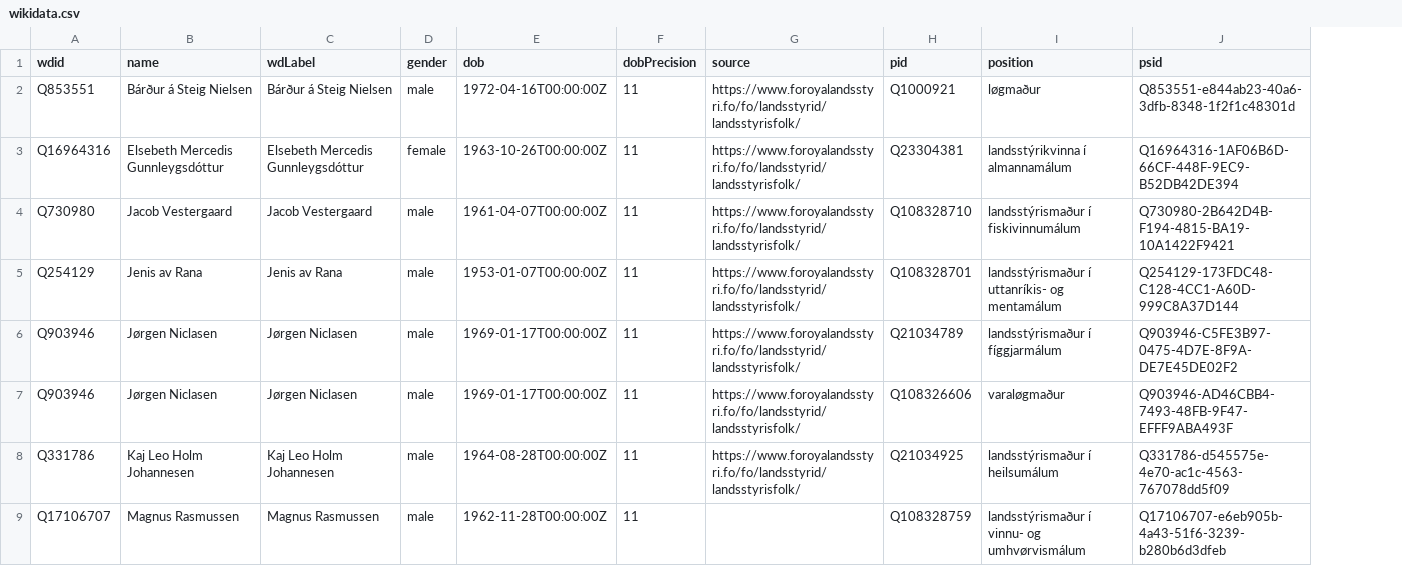
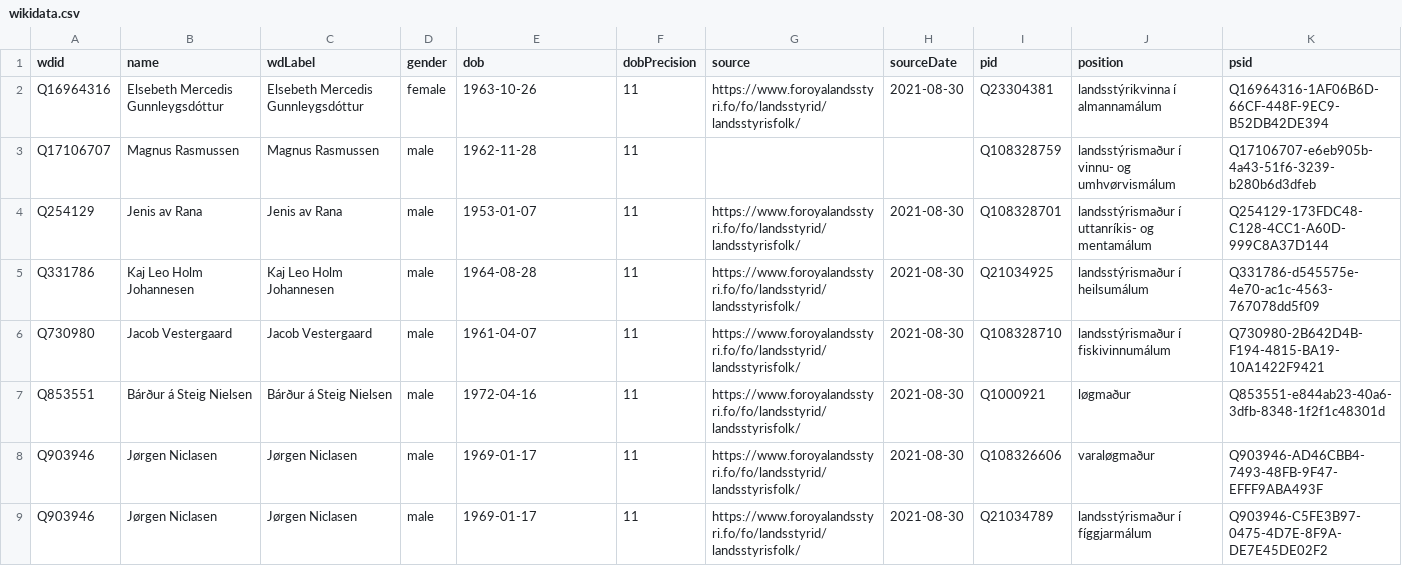
Before and after one commit to every-politician-scrapers/faroes-ministers, a CSV file: data/wikidata.csv, drawn as a sheet; removed rows and columns are numbered as before the commit, all else as after; the diff names each change by its address in the sheet, - before the commit and + after, or states it on an @@ line.

```diff
--- a/data/wikidata.csv
+++ b/data/wikidata.csv
+column H (sourceDate), row 2: 2021-08-30; row 4: 2021-08-30; rows 8-9: 2021-08-30 | 2021-08-30
-row 2: Q853551 | Bárður á Steig Nielsen | Bárður á Steig Nielsen | male | 1972-04-16T00:00:00Z | 11 | https://www.foroyalandsstyri.fo/fo/landsstyrid/landsstyrisfolk/ | Q1000921 | løgmaður | Q853551-e844ab23-40a6-3dfb-8348-1f2f1c48301d
-E2 (dob): 1963-10-26T00:00:00Z
+E2 (dob): 1963-10-26
-row 4: Q730980 | Jacob Vestergaard | Jacob Vestergaard | male | 1961-04-07T00:00:00Z | 11 | https://www.foroyalandsstyri.fo/fo/landsstyrid/landsstyrisfolk/ | Q108328710 | landsstýrismaður í fiskivinnumálum | Q730980-2B642D4B-F194-4815-BA19-10A1422F9421
+row 3: Q17106707 | Magnus Rasmussen | Magnus Rasmussen | male | 1962-11-28 | 11 |  |  | Q108328759 | landsstýrismaður í vinnu- og umhvørvismálum | Q17106707-e6eb905b-4a43-51f6-3239-b280b6d3dfeb
-E4 (dob): 1953-01-07T00:00:00Z
+E4 (dob): 1953-01-07
+row 5: Q331786 | Kaj Leo Holm Johannesen | Kaj Leo Holm Johannesen | male | 1964-08-28 | 11 | https://www.foroyalandsstyri.fo/fo/landsstyrid/landsstyrisfolk/ | 2021-08-30 | Q21034925 | landsstýrismaður í heilsumálum | Q331786-d545575e-4e70-ac1c-4563-767078dd5f09
+row 6: Q730980 | Jacob Vestergaard | Jacob Vestergaard | male | 1961-04-07 | 11 | https://www.foroyalandsstyri.fo/fo/landsstyrid/landsstyrisfolk/ | 2021-08-30 | Q108328710 | landsstýrismaður í fiskivinnumálum | Q730980-2B642D4B-F194-4815-BA19-10A1422F9421
+row 7: Q853551 | Bárður á Steig Nielsen | Bárður á Steig Nielsen | male | 1972-04-16 | 11 | https://www.foroyalandsstyri.fo/fo/landsstyrid/landsstyrisfolk/ | 2021-08-30 | Q1000921 | løgmaður | Q853551-e844ab23-40a6-3dfb-8348-1f2f1c48301d
-E8:E9 (dob): 1969-01-17T00:00:00Z
+E8:E9 (dob): 1969-01-17
-I8 (pid): Q21034789
+I8 (pid): Q108326606
-J8 (position): landsstýrismaður í fíggjarmálum
+J8 (position): varaløgmaður
-K8 (psid): Q903946-C5FE3B97-0475-4D7E-8F9A-DE7E45DE02F2
+K8 (psid): Q903946-AD46CBB4-7493-48FB-9F47-EFFF9ABA493F
-I9 (pid): Q108326606
+I9 (pid): Q21034789
-J9 (position): varaløgmaður
+J9 (position): landsstýrismaður í fíggjarmálum
-K9 (psid): Q903946-AD46CBB4-7493-48FB-9F47-EFFF9ABA493F
+K9 (psid): Q903946-C5FE3B97-0475-4D7E-8F9A-DE7E45DE02F2
-row 8: Q331786 | Kaj Leo Holm Johannesen | Kaj Leo Holm Johannesen | male | 1964-08-28T00:00:00Z | 11 | https://www.foroyalandsstyri.fo/fo/landsstyrid/landsstyrisfolk/ | Q21034925 | landsstýrismaður í heilsumálum | Q331786-d545575e-4e70-ac1c-4563-767078dd5f09
-row 9: Q17106707 | Magnus Rasmussen | Magnus Rasmussen | male | 1962-11-28T00:00:00Z | 11 |  | Q108328759 | landsstýrismaður í vinnu- og umhvørvismálum | Q17106707-e6eb905b-4a43-51f6-3239-b280b6d3dfeb
```
Also changed, not shown: 3 other files.
